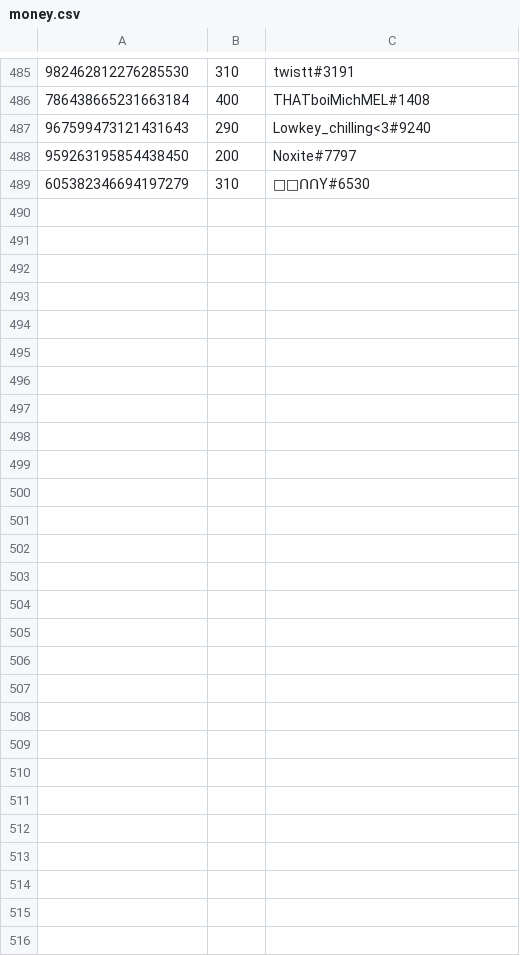
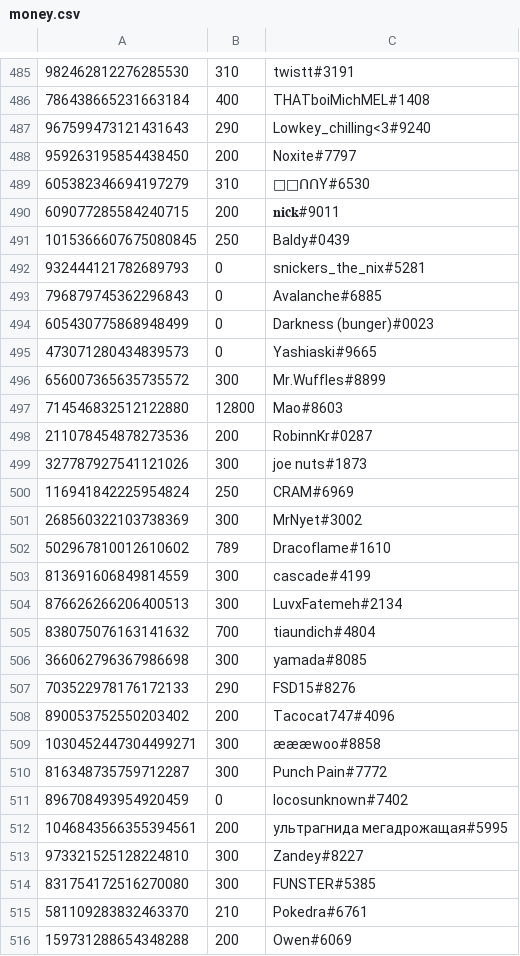
Before and after one commit to LevBernstein/BeardlessBot, a CSV file: resources/money.csv, drawn as a sheet; only a part is shown, gaps mark what is left out; the diff covers the shown part only.

```diff
--- a/resources/money.csv
+++ b/resources/money.csv
@@ -489 +489,28 @@
 605382346694197279,310,ᗪᗩᑎᑎY#6530
+609077285584240715,200,𝐧𝐢𝐜𝐤#9011
+1015366607675080845,250,Baldy#0439
+932444121782689793,0,snickers_the_nix#5281
+796879745362296843,0,Avalanche#6885
+605430775868948499,0,Darkness (bunger)#0023
+473071280434839573,0,Yashiaski#9665
+656007365635735572,300,Mr.Wuffles#8899
+714546832512122880,12800,Mao#8603
+211078454878273536,200,RobinnKr#0287
+327787927541121026,300,joe nuts#1873
+116941842225954824,250,CRAM#6969
+268560322103738369,300,MrNyet#3002
+502967810012610602,789,Dracoflame#1610
+813691606849814559,300,cascade#4199
+876626266206400513,300,LuvxFatemeh#2134
+838075076163141632,700,tiaundich#4804
+366062796367986698,300,yamada#8085
+703522978176172133,290,FSD15#8276
+890053752550203402,200,Tacocat747#4096
+1030452447304499271,300,æææwoo#8858
+816348735759712287,300,Punch Pain#7772
+896708493954920459,0,locosunknown#7402
+1046843566355394561,200,ультрагнида мегадрожащая#5995
+973321525128224810,300,Zandey#8227
+831754172516270080,300,FUNSTER#5385
+581109283832463370,210,Pokedra#6761
+159731288654348288,200,Owen#6069
```
Also changed, not shown: 24 edited cells elsewhere in this file, 7 other files.
